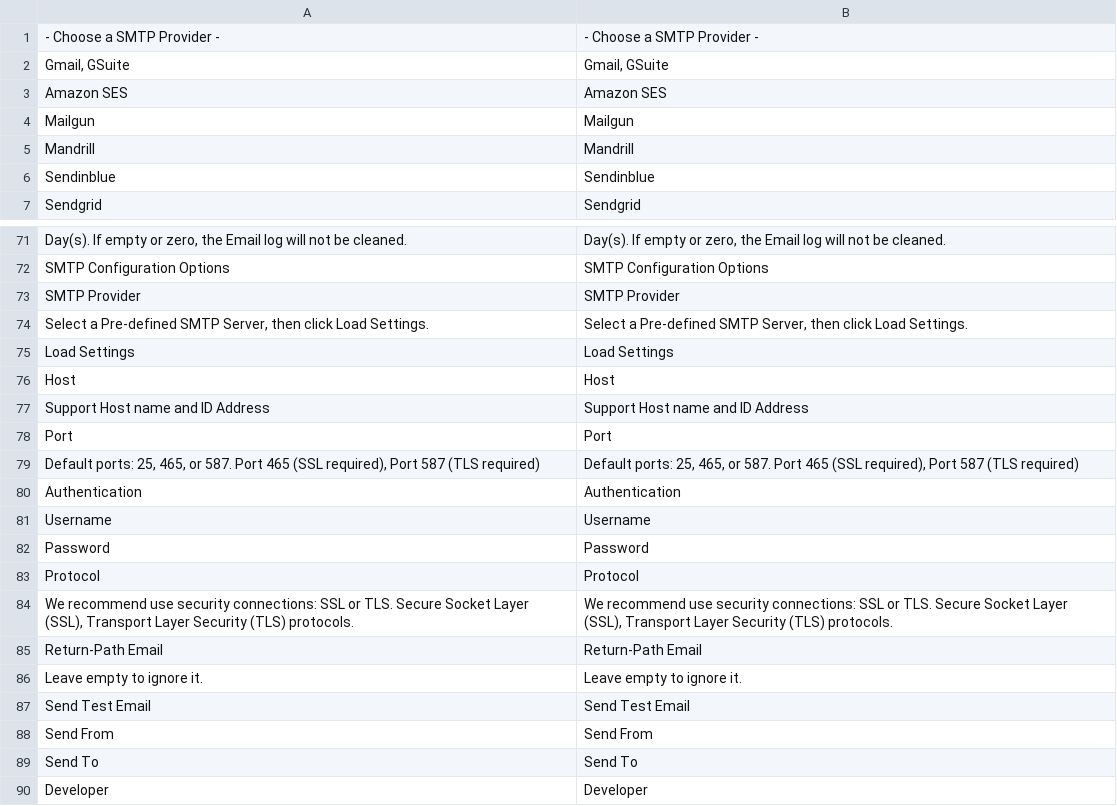
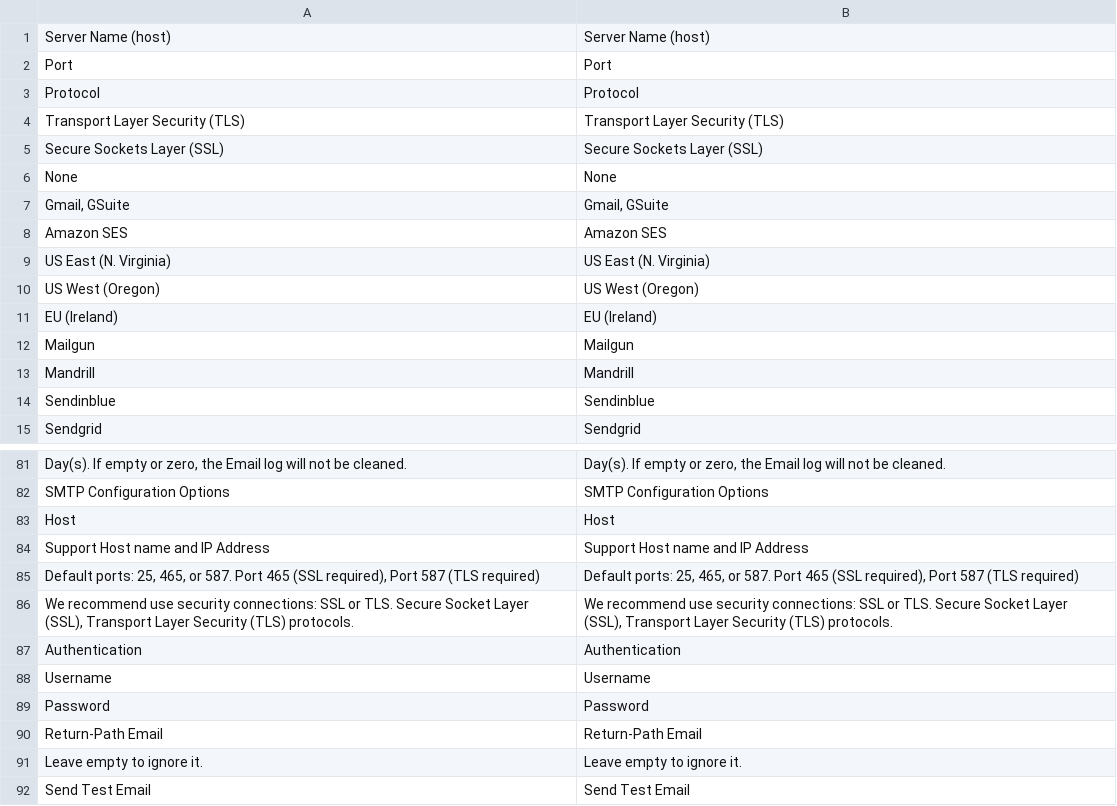
Before and after one commit to mageplaza/magento-2-smtp, a CSV file: i18n/en_US.csv, drawn as a sheet; only a part is shown, gaps mark what is left out; the shorter side is filled out with more unchanged rows; removed rows and columns are numbered as before the commit, all else as after; the diff covers the shown part only; the diff names each change by its address in the sheet, - before the commit and + after, or states it on an @@ line.

```diff
--- a/i18n/en_US.csv
+++ b/i18n/en_US.csv
-row 1: - Choose a SMTP Provider - | - Choose a SMTP Provider -
+row 1: Server Name (host) | Server Name (host)
@@ row 78 moved to row 2: Port @@
@@ row 83 moved to row 3: Protocol @@
+row 4: Transport Layer Security (TLS) | Transport Layer Security (TLS)
+row 5: Secure Sockets Layer (SSL) | Secure Sockets Layer (SSL)
@@ row 50 moved to row 6: None @@
+row 9: US East (N. Virginia) | US East (N. Virginia)
+row 10: US West (Oregon) | US West (Oregon)
+row 11: EU (Ireland) | EU (Ireland)
-row 73: SMTP Provider | SMTP Provider
-row 74: Select a Pre-defined SMTP Server, then click Load Settings. | Select a Pre-defined SMTP Server, then click Load Settings.
@@ row 75 moved to row 71: Load Settings @@
-A84: Support Host name and ID Address
+A84: Support Host name and IP Address
-B84: Support Host name and ID Address
+B84: Support Host name and IP Address
@@ row 84 moved to row 86: We recommend use security connections: S… @@
```
Also changed, not shown: 6 added rows and 4 removed rows elsewhere in this file, 31 other files.
